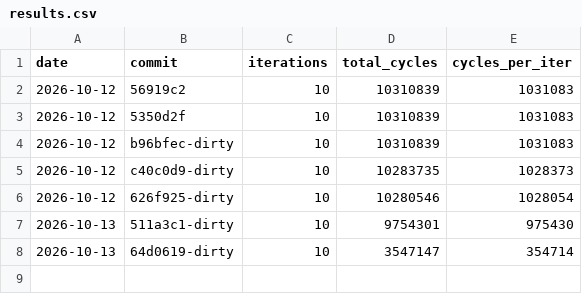
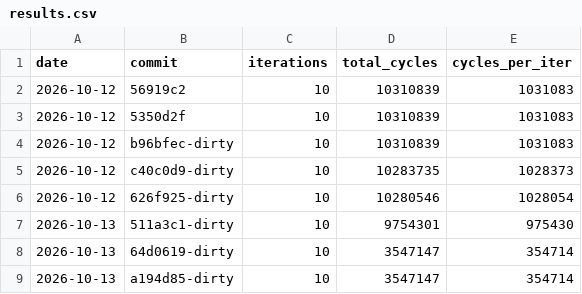
Before and after one commit to Nk-YMZ/FPGA-Pango-RV32I, a CSV file: bench/results.csv, drawn as a sheet; the diff names each change by its address in the sheet, - before the commit and + after, or states it on an @@ line.

```diff
--- a/bench/results.csv
+++ b/bench/results.csv
+row 9: 2026-10-13 | a194d85-dirty | 10 | 3547147 | 354714
```
Also changed, not shown: 11 other files.
